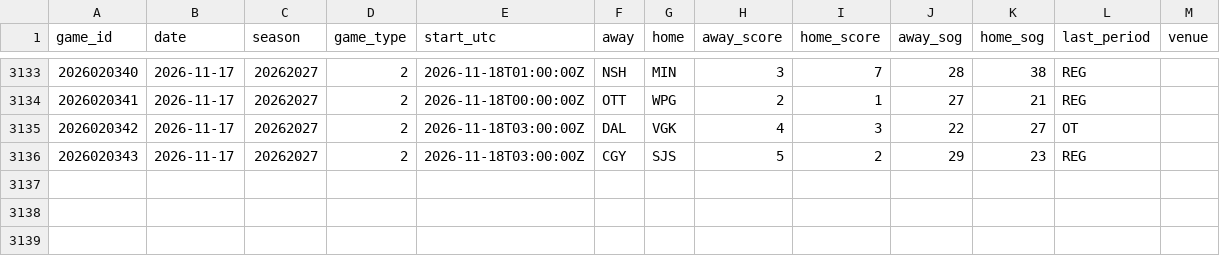
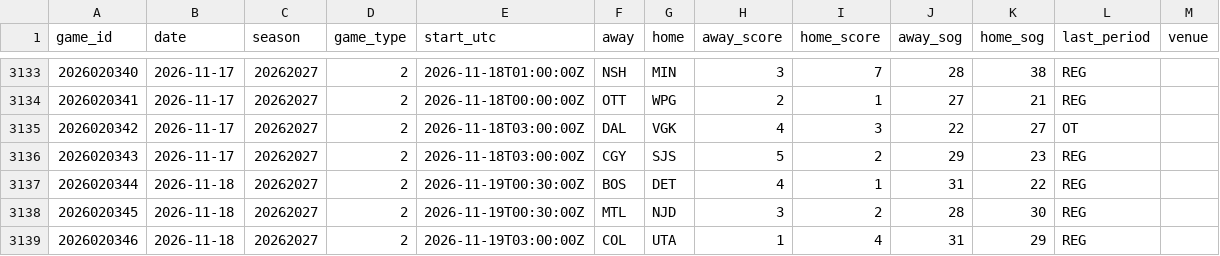
Before and after one commit to mileswilliams08/NHL-prop-model, a CSV file: data/history/games.csv, drawn as a sheet; only a part is shown, gaps mark what is left out; the diff names each change by its address in the sheet, - before the commit and + after, or states it on an @@ line.

```diff
--- a/data/history/games.csv
+++ b/data/history/games.csv
+row 3137: 2026020344 | 2026-11-18 | 20262027 | 2 | 2026-11-19T00:30:00Z | BOS | DET | 4 | 1 | 31 | 22 | REG
+row 3138: 2026020345 | 2026-11-18 | 20262027 | 2 | 2026-11-19T00:30:00Z | MTL | NJD | 3 | 2 | 28 | 30 | REG
+row 3139: 2026020346 | 2026-11-18 | 20262027 | 2 | 2026-11-19T03:00:00Z | COL | UTA | 1 | 4 | 31 | 29 | REG
```
Also changed, not shown: data/combo_leg_map.csv, data/graded_combos.csv, 15 other files.
